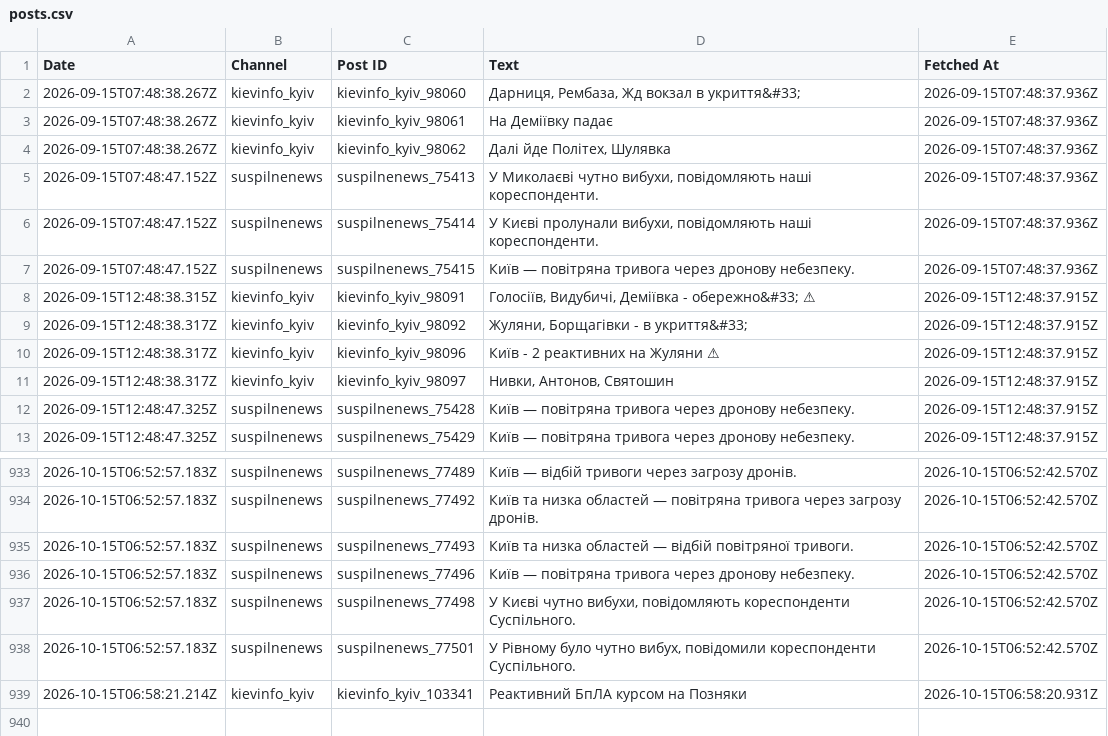
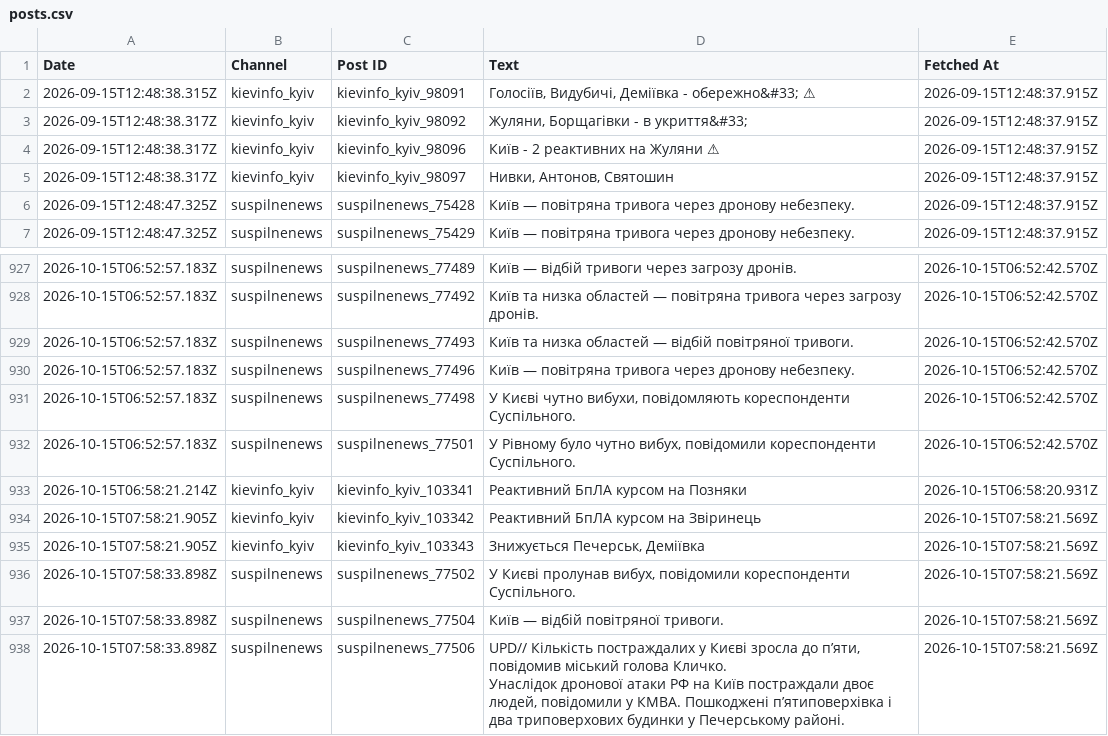
Before and after one commit to ymotorna/news-digest-data, a CSV file: posts.csv, drawn as a sheet; only a part is shown, gaps mark what is left out; removed rows and columns are numbered as before the commit, all else as after; ↵ is a line break in a cell; the diff names each change by its address in the sheet, - before the commit and + after, or states it on an @@ line.

Commit message:
Update 2026-10-15T07:58

```diff
--- a/posts.csv
+++ b/posts.csv
-row 2: 2026-09-15T07:48:38.267Z | kievinfo_kyiv | kievinfo_kyiv_98060 | Дарниця, Рембаза, Жд вокзал в укриття&#33; | 2026-09-15T07:48:37.936Z
-row 3: 2026-09-15T07:48:38.267Z | kievinfo_kyiv | kievinfo_kyiv_98061 | На Деміївку падає | 2026-09-15T07:48:37.936Z
-row 4: 2026-09-15T07:48:38.267Z | kievinfo_kyiv | kievinfo_kyiv_98062 | Далі йде Політех, Шулявка | 2026-09-15T07:48:37.936Z
-row 5: 2026-09-15T07:48:47.152Z | suspilnenews | suspilnenews_75413 | У Миколаєві чутно вибухи, повідомляють наші кореспонденти. | 2026-09-15T07:48:37.936Z
-row 6: 2026-09-15T07:48:47.152Z | suspilnenews | suspilnenews_75414 | У Києві пролунали вибухи, повідомляють наші кореспонденти. | 2026-09-15T07:48:37.936Z
-row 7: 2026-09-15T07:48:47.152Z | suspilnenews | suspilnenews_75415 | Київ — повітряна тривога через дронову небезпеку. | 2026-09-15T07:48:37.936Z
+row 934: 2026-10-15T07:58:21.905Z | kievinfo_kyiv | kievinfo_kyiv_103342 | Реактивний БпЛА курсом на Звіринець | 2026-10-15T07:58:21.569Z
+row 935: 2026-10-15T07:58:21.905Z | kievinfo_kyiv | kievinfo_kyiv_103343 | Знижується Печерськ, Деміївка | 2026-10-15T07:58:21.569Z
+row 936: 2026-10-15T07:58:33.898Z | suspilnenews | suspilnenews_77502 | У Києві пролунав вибух, повідомили кореспонденти Суспільного. | 2026-10-15T07:58:21.569Z
+row 937: 2026-10-15T07:58:33.898Z | suspilnenews | suspilnenews_77504 | Київ — відбій повітряної тривоги. | 2026-10-15T07:58:21.569Z
+row 938: 2026-10-15T07:58:33.898Z | suspilnenews | suspilnenews_77506 | UPD// Кількість постраждалих у Києві зросла до пʼяти, повідомив міський голова Кличко. ↵ Унаслідок дронової атаки РФ на Київ постраждали двоє людей, повідомили у КМВА. Пошкоджені пʼятиповерхівка і два триповерхових будинки у Печерському районі. | 2026-10-15T07:58:21.569Z
```
